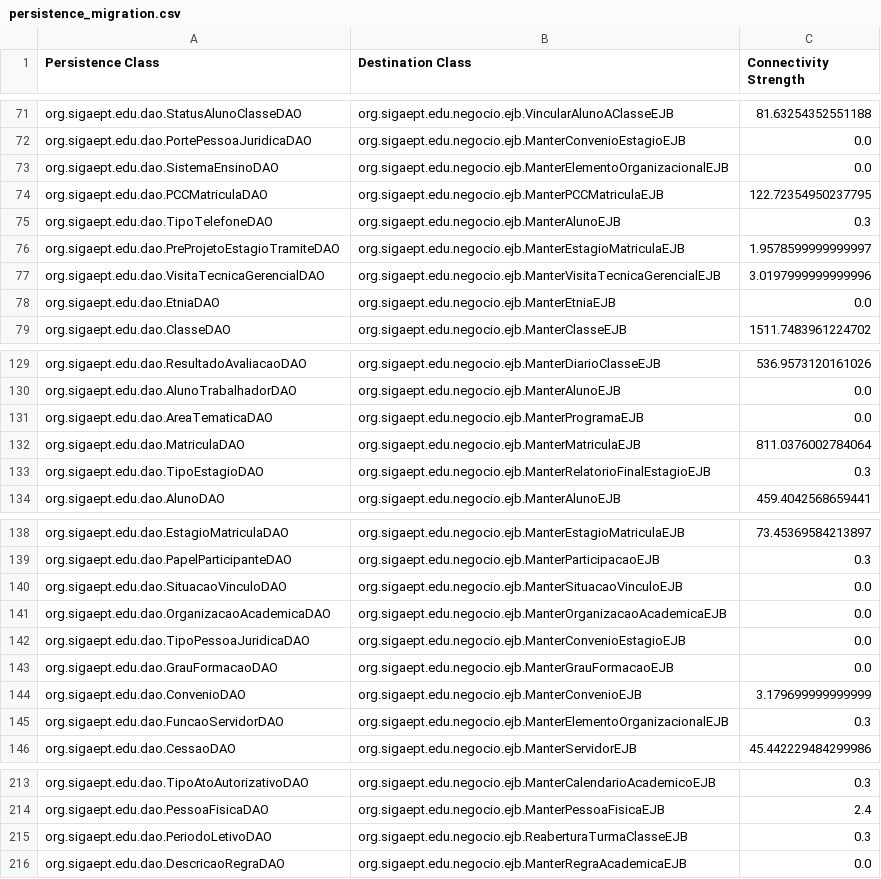
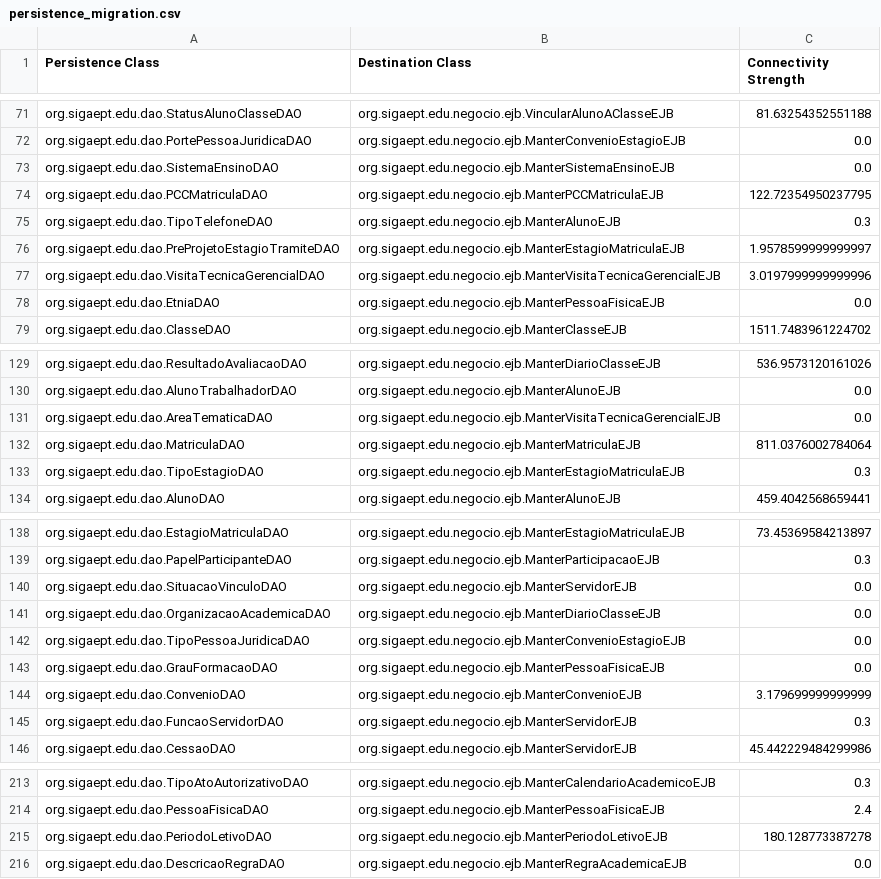
Before and after one commit to aborgesrodrigues/hierarchical-clustering, a CSV file: bin/persistence_migration.csv, drawn as a sheet; only a part is shown, gaps mark what is left out; the diff covers the shown part only.

```diff
--- a/bin/persistence_migration.csv
+++ b/bin/persistence_migration.csv
@@ -72,3 +72,3 @@ org.sigaept.edu.dao.StatusAlunoClasseDAO;org.sigaept.edu.negocio.ejb.VincularAlu
 org.sigaept.edu.dao.PortePessoaJuridicaDAO;org.sigaept.edu.negocio.ejb.ManterConvenioEstagioEJB;0.0
-org.sigaept.edu.dao.SistemaEnsinoDAO;org.sigaept.edu.negocio.ejb.ManterElementoOrganizacionalEJB;0.0
+org.sigaept.edu.dao.SistemaEnsinoDAO;org.sigaept.edu.negocio.ejb.ManterSistemaEnsinoEJB;0.0
 org.sigaept.edu.dao.PCCMatriculaDAO;org.sigaept.edu.negocio.ejb.ManterPCCMatriculaEJB;122.72354950237795
@@ -77,3 +77,3 @@ org.sigaept.edu.dao.PreProjetoEstagioTramiteDAO;org.sigaept.edu.negocio.ejb.Mant
 org.sigaept.edu.dao.VisitaTecnicaGerencialDAO;org.sigaept.edu.negocio.ejb.ManterVisitaTecnicaGerencialEJB;3.0197999999999996
-org.sigaept.edu.dao.EtniaDAO;org.sigaept.edu.negocio.ejb.ManterEtniaEJB;0.0
+org.sigaept.edu.dao.EtniaDAO;org.sigaept.edu.negocio.ejb.ManterPessoaFisicaEJB;0.0
 org.sigaept.edu.dao.ClasseDAO;org.sigaept.edu.negocio.ejb.ManterClasseEJB;1511.7483961224702
@@ -130,5 +130,5 @@ org.sigaept.edu.dao.ResultadoAvaliacaoDAO;org.sigaept.edu.negocio.ejb.ManterDiar
 org.sigaept.edu.dao.AlunoTrabalhadorDAO;org.sigaept.edu.negocio.ejb.ManterAlunoEJB;0.0
-org.sigaept.edu.dao.AreaTematicaDAO;org.sigaept.edu.negocio.ejb.ManterProgramaEJB;0.0
+org.sigaept.edu.dao.AreaTematicaDAO;org.sigaept.edu.negocio.ejb.ManterVisitaTecnicaGerencialEJB;0.0
 org.sigaept.edu.dao.MatriculaDAO;org.sigaept.edu.negocio.ejb.ManterMatriculaEJB;811.0376002784064
-org.sigaept.edu.dao.TipoEstagioDAO;org.sigaept.edu.negocio.ejb.ManterRelatorioFinalEstagioEJB;0.3
+org.sigaept.edu.dao.TipoEstagioDAO;org.sigaept.edu.negocio.ejb.ManterEstagioMatriculaEJB;0.3
 org.sigaept.edu.dao.AlunoDAO;org.sigaept.edu.negocio.ejb.ManterAlunoEJB;459.4042568659441
@@ -139,8 +139,8 @@ org.sigaept.edu.dao.EstagioMatriculaDAO;org.sigaept.edu.negocio.ejb.ManterEstagi
 org.sigaept.edu.dao.PapelParticipanteDAO;org.sigaept.edu.negocio.ejb.ManterParticipacaoEJB;0.3
-org.sigaept.edu.dao.SituacaoVinculoDAO;org.sigaept.edu.negocio.ejb.ManterSituacaoVinculoEJB;0.0
-org.sigaept.edu.dao.OrganizacaoAcademicaDAO;org.sigaept.edu.negocio.ejb.ManterOrganizacaoAcademicaEJB;0.0
+org.sigaept.edu.dao.SituacaoVinculoDAO;org.sigaept.edu.negocio.ejb.ManterServidorEJB;0.0
+org.sigaept.edu.dao.OrganizacaoAcademicaDAO;org.sigaept.edu.negocio.ejb.ManterDiarioClasseEJB;0.0
 org.sigaept.edu.dao.TipoPessoaJuridicaDAO;org.sigaept.edu.negocio.ejb.ManterConvenioEstagioEJB;0.0
-org.sigaept.edu.dao.GrauFormacaoDAO;org.sigaept.edu.negocio.ejb.ManterGrauFormacaoEJB;0.0
+org.sigaept.edu.dao.GrauFormacaoDAO;org.sigaept.edu.negocio.ejb.ManterPessoaFisicaEJB;0.0
 org.sigaept.edu.dao.ConvenioDAO;org.sigaept.edu.negocio.ejb.ManterConvenioEJB;3.179699999999999
-org.sigaept.edu.dao.FuncaoServidorDAO;org.sigaept.edu.negocio.ejb.ManterElementoOrganizacionalEJB;0.3
+org.sigaept.edu.dao.FuncaoServidorDAO;org.sigaept.edu.negocio.ejb.ManterServidorEJB;0.3
 org.sigaept.edu.dao.CessaoDAO;org.sigaept.edu.negocio.ejb.ManterServidorEJB;45.442229484299986
@@ -214,3 +214,3 @@ org.sigaept.edu.dao.TipoAtoAutorizativoDAO;org.sigaept.edu.negocio.ejb.ManterCal
 org.sigaept.edu.dao.PessoaFisicaDAO;org.sigaept.edu.negocio.ejb.ManterPessoaFisicaEJB;2.4
-org.sigaept.edu.dao.PeriodoLetivoDAO;org.sigaept.edu.negocio.ejb.ReaberturaTurmaClasseEJB;0.3
+org.sigaept.edu.dao.PeriodoLetivoDAO;org.sigaept.edu.negocio.ejb.ManterPeriodoLetivoEJB;180.128773387278
 org.sigaept.edu.dao.DescricaoRegraDAO;org.sigaept.edu.negocio.ejb.ManterRegraAcademicaEJB;0.0
```
Also changed, not shown: 12 edited cells elsewhere in this file, bin/connection_strength.csv, resources/complexity.csv, 14 other files.
